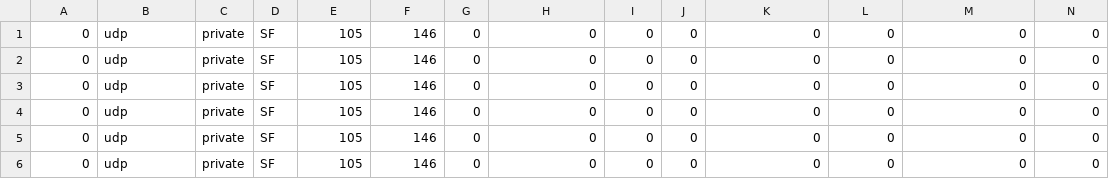
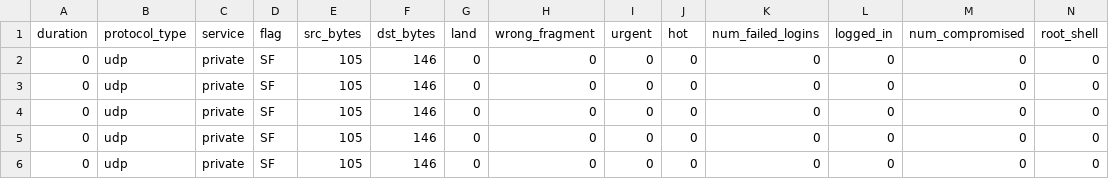
Before and after one commit to The-Jonsey/Cyber, a CSV file: kddcup.testdata.csv, drawn as a sheet; only a part is shown; the shorter side is filled out with more unchanged rows; rows hold the shown columns only; the diff names each change by its address in the sheet, - before the commit and + after, or states it on an @@ line.

```diff
--- a/kddcup.testdata.csv
+++ b/kddcup.testdata.csv
+row 1: duration | protocol_type | service | flag | src_bytes | dst_bytes | land | wrong_fragment | urgent | hot | num_failed_logins | logged_in | num_compromised | root_shell
```
Also changed, not shown: 2 other files.
